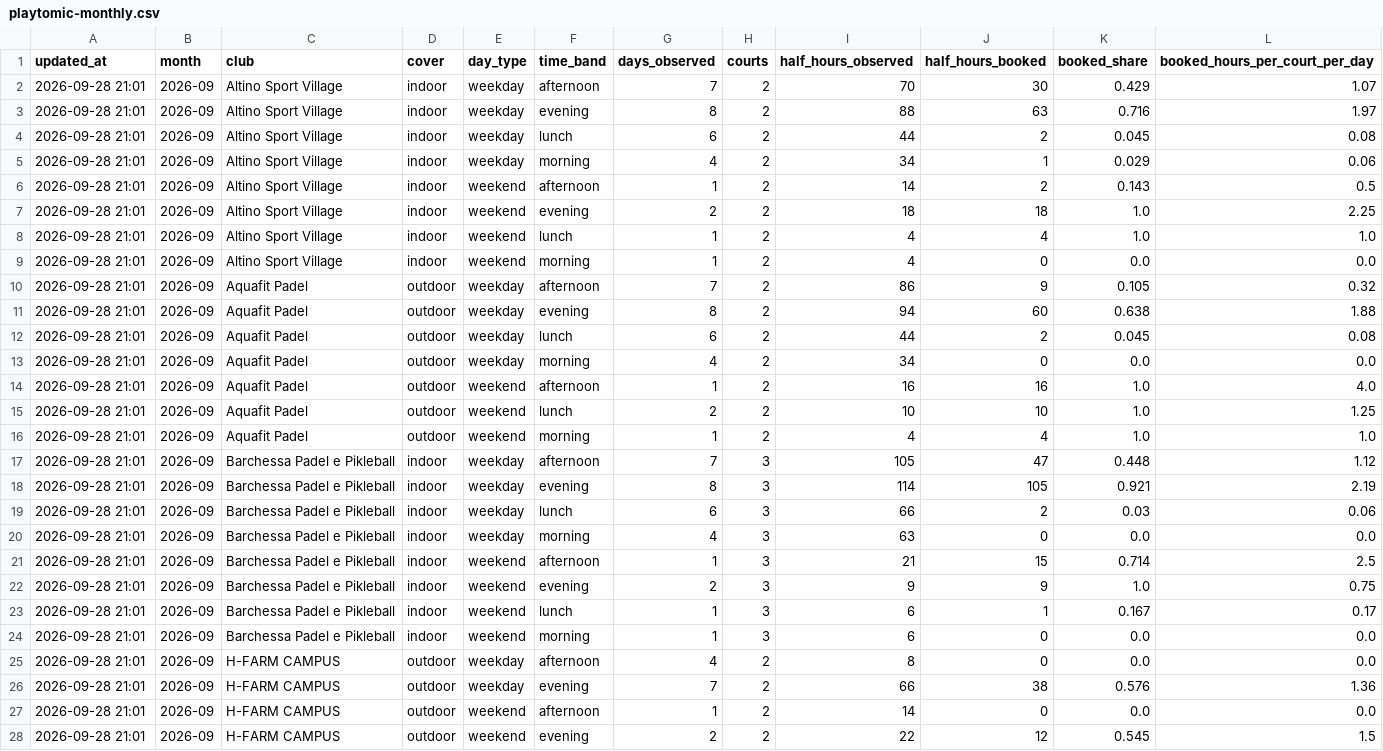
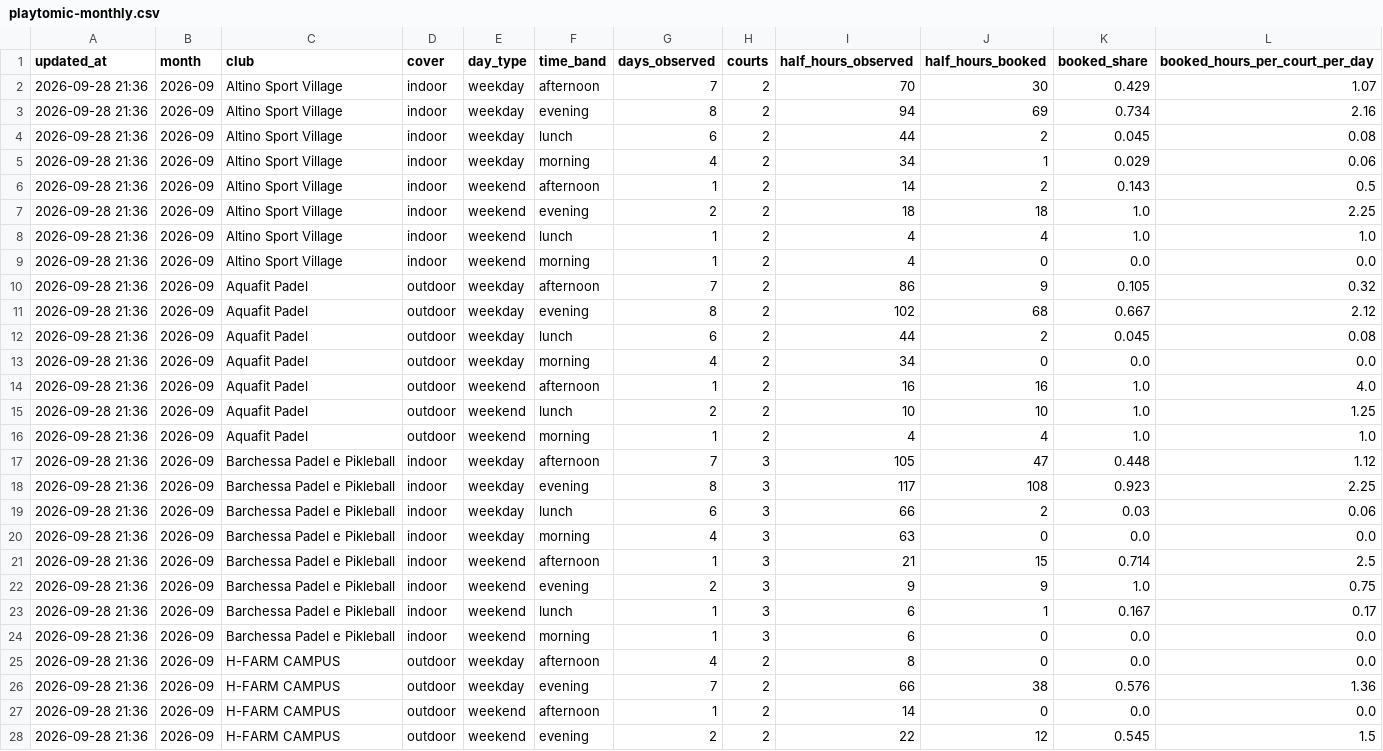
Before and after one commit to Giacbotta/nutrie-new-business-tracking, a CSV file: data/playtomic-monthly.csv, drawn as a sheet; only a part is shown; the diff covers the shown part only.

```diff
--- a/data/playtomic-monthly.csv
+++ b/data/playtomic-monthly.csv
@@ -1,28 +1,28 @@
 updated_at,month,club,cover,day_type,time_band,days_observed,courts,half_hours_observed,half_hours_booked,booked_share,booked_hours_per_court_per_day
-2026-09-28 21:01,2026-09,Altino Sport Village,indoor,weekday,afternoon,7,2,70,30,0.429,1.07
-2026-09-28 21:01,2026-09,Altino Sport Village,indoor,weekday,evening,8,2,88,63,0.716,1.97
-2026-09-28 21:01,2026-09,Altino Sport Village,indoor,weekday,lunch,6,2,44,2,0.045,0.08
-2026-09-28 21:01,2026-09,Altino Sport Village,indoor,weekday,morning,4,2,34,1,0.029,0.06
-2026-09-28 21:01,2026-09,Altino Sport Village,indoor,weekend,afternoon,1,2,14,2,0.143,0.5
-2026-09-28 21:01,2026-09,Altino Sport Village,indoor,weekend,evening,2,2,18,18,1.0,2.25
-2026-09-28 21:01,2026-09,Altino Sport Village,indoor,weekend,lunch,1,2,4,4,1.0,1.0
-2026-09-28 21:01,2026-09,Altino Sport Village,indoor,weekend,morning,1,2,4,0,0.0,0.0
-2026-09-28 21:01,2026-09,Aquafit Padel,outdoor,weekday,afternoon,7,2,86,9,0.105,0.32
-2026-09-28 21:01,2026-09,Aquafit Padel,outdoor,weekday,evening,8,2,94,60,0.638,1.88
-2026-09-28 21:01,2026-09,Aquafit Padel,outdoor,weekday,lunch,6,2,44,2,0.045,0.08
-2026-09-28 21:01,2026-09,Aquafit Padel,outdoor,weekday,morning,4,2,34,0,0.0,0.0
-2026-09-28 21:01,2026-09,Aquafit Padel,outdoor,weekend,afternoon,1,2,16,16,1.0,4.0
-2026-09-28 21:01,2026-09,Aquafit Padel,outdoor,weekend,lunch,2,2,10,10,1.0,1.25
-2026-09-28 21:01,2026-09,Aquafit Padel,outdoor,weekend,morning,1,2,4,4,1.0,1.0
-2026-09-28 21:01,2026-09,Barchessa Padel e Pikleball,indoor,weekday,afternoon,7,3,105,47,0.448,1.12
-2026-09-28 21:01,2026-09,Barchessa Padel e Pikleball,indoor,weekday,evening,8,3,114,105,0.921,2.19
-2026-09-28 21:01,2026-09,Barchessa Padel e Pikleball,indoor,weekday,lunch,6,3,66,2,0.03,0.06
-2026-09-28 21:01,2026-09,Barchessa Padel e Pikleball,indoor,weekday,morning,4,3,63,0,0.0,0.0
-2026-09-28 21:01,2026-09,Barchessa Padel e Pikleball,indoor,weekend,afternoon,1,3,21,15,0.714,2.5
-2026-09-28 21:01,2026-09,Barchessa Padel e Pikleball,indoor,weekend,evening,2,3,9,9,1.0,0.75
-2026-09-28 21:01,2026-09,Barchessa Padel e Pikleball,indoor,weekend,lunch,1,3,6,1,0.167,0.17
-2026-09-28 21:01,2026-09,Barchessa Padel e Pikleball,indoor,weekend,morning,1,3,6,0,0.0,0.0
-2026-09-28 21:01,2026-09,H-FARM CAMPUS,outdoor,weekday,afternoon,4,2,8,0,0.0,0.0
-2026-09-28 21:01,2026-09,H-FARM CAMPUS,outdoor,weekday,evening,7,2,66,38,0.576,1.36
-2026-09-28 21:01,2026-09,H-FARM CAMPUS,outdoor,weekend,afternoon,1,2,14,0,0.0,0.0
-2026-09-28 21:01,2026-09,H-FARM CAMPUS,outdoor,weekend,evening,2,2,22,12,0.545,1.5
+2026-09-28 21:36,2026-09,Altino Sport Village,indoor,weekday,afternoon,7,2,70,30,0.429,1.07
+2026-09-28 21:36,2026-09,Altino Sport Village,indoor,weekday,evening,8,2,94,69,0.734,2.16
+2026-09-28 21:36,2026-09,Altino Sport Village,indoor,weekday,lunch,6,2,44,2,0.045,0.08
+2026-09-28 21:36,2026-09,Altino Sport Village,indoor,weekday,morning,4,2,34,1,0.029,0.06
+2026-09-28 21:36,2026-09,Altino Sport Village,indoor,weekend,afternoon,1,2,14,2,0.143,0.5
+2026-09-28 21:36,2026-09,Altino Sport Village,indoor,weekend,evening,2,2,18,18,1.0,2.25
+2026-09-28 21:36,2026-09,Altino Sport Village,indoor,weekend,lunch,1,2,4,4,1.0,1.0
+2026-09-28 21:36,2026-09,Altino Sport Village,indoor,weekend,morning,1,2,4,0,0.0,0.0
+2026-09-28 21:36,2026-09,Aquafit Padel,outdoor,weekday,afternoon,7,2,86,9,0.105,0.32
+2026-09-28 21:36,2026-09,Aquafit Padel,outdoor,weekday,evening,8,2,102,68,0.667,2.12
+2026-09-28 21:36,2026-09,Aquafit Padel,outdoor,weekday,lunch,6,2,44,2,0.045,0.08
+2026-09-28 21:36,2026-09,Aquafit Padel,outdoor,weekday,morning,4,2,34,0,0.0,0.0
+2026-09-28 21:36,2026-09,Aquafit Padel,outdoor,weekend,afternoon,1,2,16,16,1.0,4.0
+2026-09-28 21:36,2026-09,Aquafit Padel,outdoor,weekend,lunch,2,2,10,10,1.0,1.25
+2026-09-28 21:36,2026-09,Aquafit Padel,outdoor,weekend,morning,1,2,4,4,1.0,1.0
+2026-09-28 21:36,2026-09,Barchessa Padel e Pikleball,indoor,weekday,afternoon,7,3,105,47,0.448,1.12
+2026-09-28 21:36,2026-09,Barchessa Padel e Pikleball,indoor,weekday,evening,8,3,117,108,0.923,2.25
+2026-09-28 21:36,2026-09,Barchessa Padel e Pikleball,indoor,weekday,lunch,6,3,66,2,0.03,0.06
+2026-09-28 21:36,2026-09,Barchessa Padel e Pikleball,indoor,weekday,morning,4,3,63,0,0.0,0.0
+2026-09-28 21:36,2026-09,Barchessa Padel e Pikleball,indoor,weekend,afternoon,1,3,21,15,0.714,2.5
+2026-09-28 21:36,2026-09,Barchessa Padel e Pikleball,indoor,weekend,evening,2,3,9,9,1.0,0.75
+2026-09-28 21:36,2026-09,Barchessa Padel e Pikleball,indoor,weekend,lunch,1,3,6,1,0.167,0.17
+2026-09-28 21:36,2026-09,Barchessa Padel e Pikleball,indoor,weekend,morning,1,3,6,0,0.0,0.0
+2026-09-28 21:36,2026-09,H-FARM CAMPUS,outdoor,weekday,afternoon,4,2,8,0,0.0,0.0
+2026-09-28 21:36,2026-09,H-FARM CAMPUS,outdoor,weekday,evening,7,2,66,38,0.576,1.36
+2026-09-28 21:36,2026-09,H-FARM CAMPUS,outdoor,weekend,afternoon,1,2,14,0,0.0,0.0
+2026-09-28 21:36,2026-09,H-FARM CAMPUS,outdoor,weekend,evening,2,2,22,12,0.545,1.5
```
Also changed, not shown: 92 edited cells elsewhere in this file, data/playtomic-health.csv, data/playtomic-summary.csv, 1 other file.
